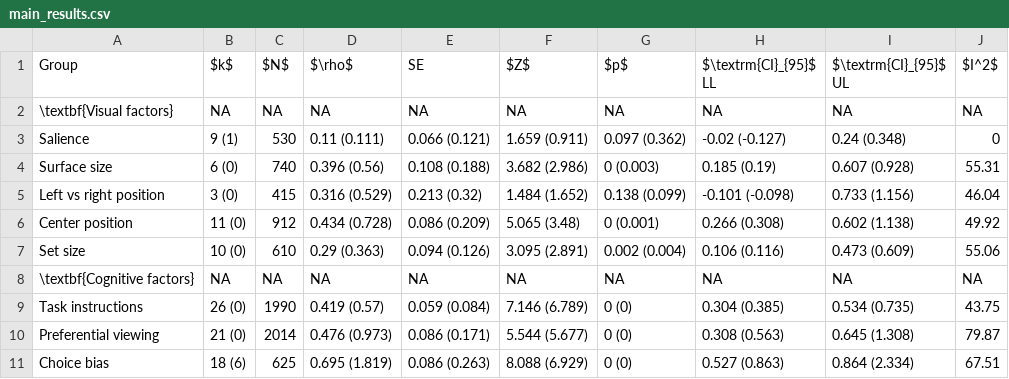
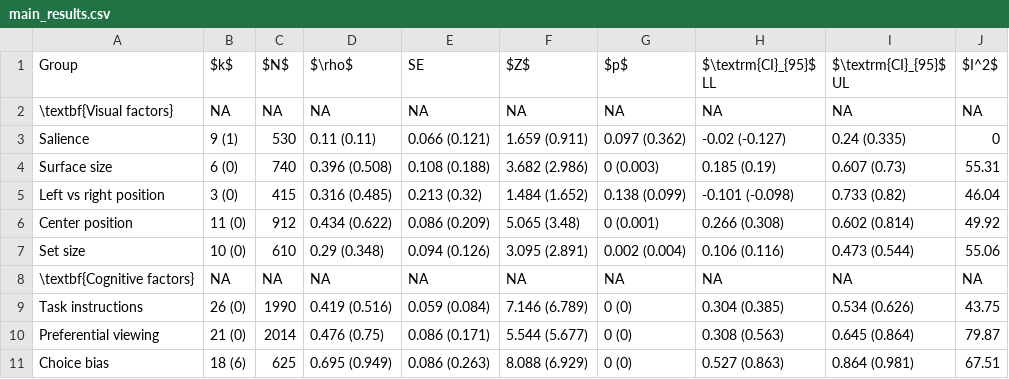
Before and after one commit to jacoborquin/emma, a CSV file: tables/main_results.csv, drawn as a sheet.

```diff
--- a/tables/main_results.csv
+++ b/tables/main_results.csv
@@ -2,10 +2,10 @@ Group,$k$,$N$,$\rho$,SE,$Z$,$p$,$\textrm{CI}_{95}$ LL,$\textrm{CI}_{95}$ UL,$I^2
 \textbf{Visual factors},NA,NA,NA,NA,NA,NA,NA,NA,NA
-Salience,9 (1),530,0.11 (0.111),0.066 (0.121),1.659 (0.911),0.097 (0.362),-0.02 (-0.127),0.24 (0.348),0
-Surface size,6 (0),740,0.396 (0.56),0.108 (0.188),3.682 (2.986),0 (0.003),0.185 (0.19),0.607 (0.928),55.31
-Left vs right position,3 (0),415,0.316 (0.529),0.213 (0.32),1.484 (1.652),0.138 (0.099),-0.101 (-0.098),0.733 (1.156),46.04
-Center position,11 (0),912,0.434 (0.728),0.086 (0.209),5.065 (3.48),0 (0.001),0.266 (0.308),0.602 (1.138),49.92
-Set size,10 (0),610,0.29 (0.363),0.094 (0.126),3.095 (2.891),0.002 (0.004),0.106 (0.116),0.473 (0.609),55.06
+Salience,9 (1),530,0.11 (0.11),0.066 (0.121),1.659 (0.911),0.097 (0.362),-0.02 (-0.127),0.24 (0.335),0
+Surface size,6 (0),740,0.396 (0.508),0.108 (0.188),3.682 (2.986),0 (0.003),0.185 (0.19),0.607 (0.73),55.31
+Left vs right position,3 (0),415,0.316 (0.485),0.213 (0.32),1.484 (1.652),0.138 (0.099),-0.101 (-0.098),0.733 (0.82),46.04
+Center position,11 (0),912,0.434 (0.622),0.086 (0.209),5.065 (3.48),0 (0.001),0.266 (0.308),0.602 (0.814),49.92
+Set size,10 (0),610,0.29 (0.348),0.094 (0.126),3.095 (2.891),0.002 (0.004),0.106 (0.116),0.473 (0.544),55.06
 \textbf{Cognitive factors},NA,NA,NA,NA,NA,NA,NA,NA,NA
-Task instructions,26 (0),1990,0.419 (0.57),0.059 (0.084),7.146 (6.789),0 (0),0.304 (0.385),0.534 (0.735),43.75
-Preferential viewing,21 (0),2014,0.476 (0.973),0.086 (0.171),5.544 (5.677),0 (0),0.308 (0.563),0.645 (1.308),79.87
-Choice bias,18 (6),625,0.695 (1.819),0.086 (0.263),8.088 (6.929),0 (0),0.527 (0.863),0.864 (2.334),67.51
+Task instructions,26 (0),1990,0.419 (0.516),0.059 (0.084),7.146 (6.789),0 (0),0.304 (0.385),0.534 (0.626),43.75
+Preferential viewing,21 (0),2014,0.476 (0.75),0.086 (0.171),5.544 (5.677),0 (0),0.308 (0.563),0.645 (0.864),79.87
+Choice bias,18 (6),625,0.695 (0.949),0.086 (0.263),8.088 (6.929),0 (0),0.527 (0.863),0.864 (0.981),67.51
```
Also changed, not shown: tables/mod_results.csv, 8 other files.
